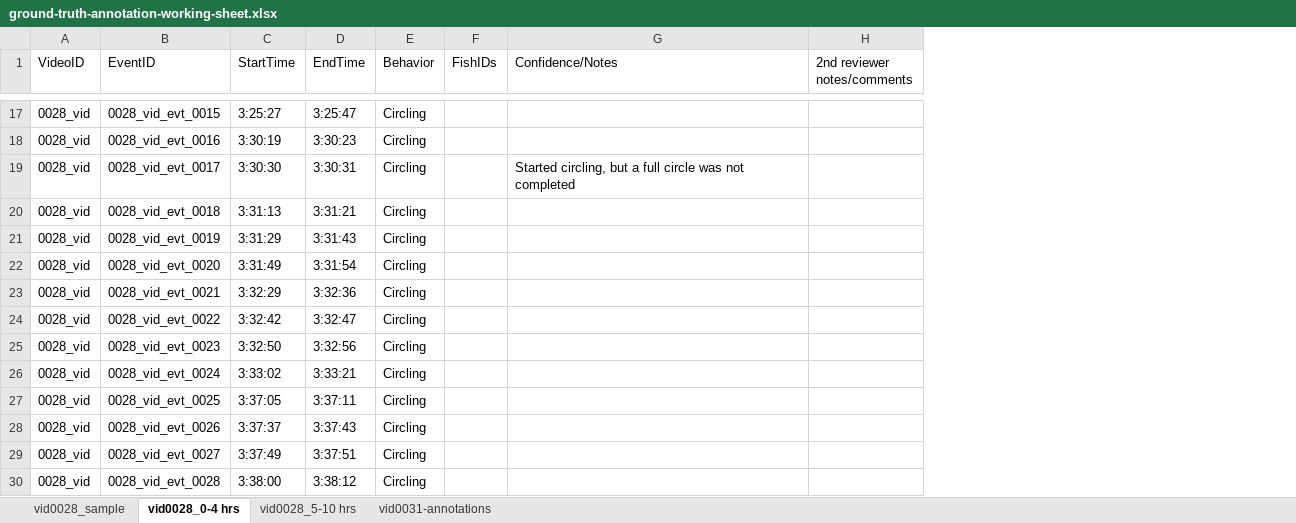
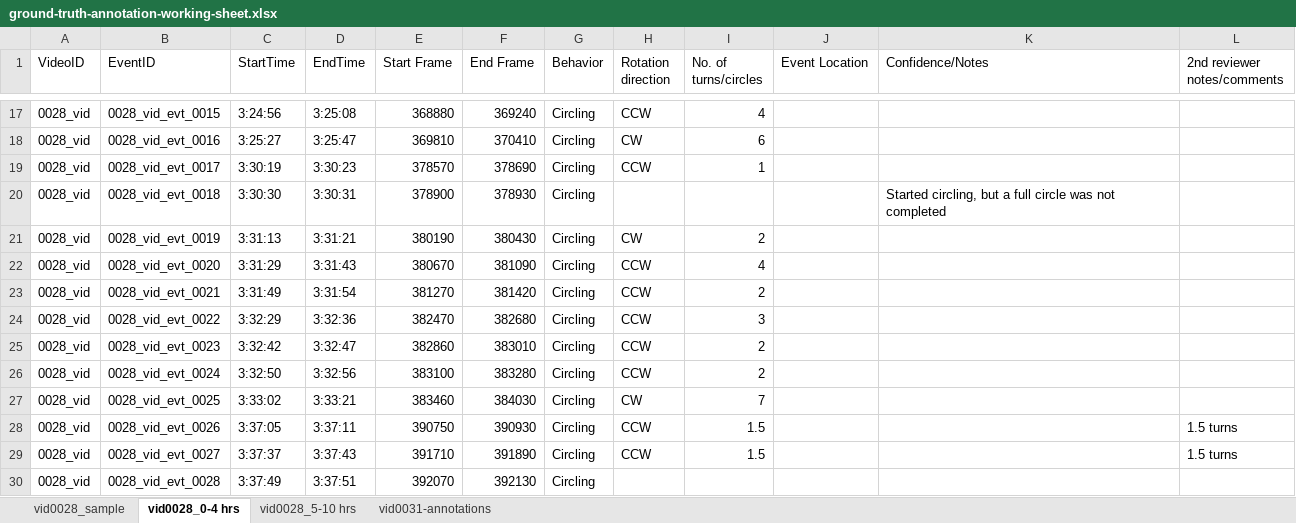
Before and after one commit to Human-Augment-Analytics/cichlid-analysis, an Excel workbook: ground_truth_annotations/finalized_annotations/ground-truth-annotation-working-sheet.xlsx, sheet vid0028_0-4 hrs, drawn as a sheet; only a part is shown, gaps mark what is left out; values as stored, in another font and other column widths than the file's, no cell formats; removed rows and columns are numbered as before the commit, all else as after; the diff covers the shown part only; the diff names each change by its address in the sheet, - before the commit and + after, or states it on an @@ line.

```diff
--- a/ground_truth_annotations/finalized_annotations/ground-truth-annotation-working-sheet.xlsx (sheet vid0028_0-4 hrs)
+++ b/ground_truth_annotations/finalized_annotations/ground-truth-annotation-working-sheet.xlsx (sheet vid0028_0-4 hrs)
+column E (Start Frame), rows 17-30: 368880 | 369810 | 378570 | 378900 | 380190 | 380670 | 381270 | 382470 | 382860 | 383100 | 383460 | 390750 | 391710 | 392070
+column F (End Frame), rows 17-30: 369240 | 370410 | 378690 | 378930 | 380430 | 381090 | 381420 | 382680 | 383010 | 383280 | 384030 | 390930 | 391890 | 392130
-column F (FishIDs), empty
+column H (Rotation direction), rows 17-29: CCW | CW | CCW |  | CW | CCW | CCW | CCW | CCW | CCW | CW | CCW | CCW
+column I (No. of turns/circles), rows 17-29: 4 | 6 | 1 |  | 2 | 4 | 2 | 3 | 2 | 2 | 7 | 1.5 | 1.5
+column J (Event Location), empty
-C17 (StartTime): 3:25:27
+C17 (StartTime): 3:24:56
-D17 (EndTime): 3:25:47
+D17 (EndTime): 3:25:08
-C18 (StartTime): 3:30:19
+C18 (StartTime): 3:25:27
-D18 (EndTime): 3:30:23
+D18 (EndTime): 3:25:47
-C19 (StartTime): 3:30:30
+C19 (StartTime): 3:30:19
-D19 (EndTime): 3:30:31
+D19 (EndTime): 3:30:23
-K19 (Confidence/Notes): Started circling, but a full circle was not completed
+K19 (Confidence/Notes): (empty)
-C20 (StartTime): 3:31:13
+C20 (StartTime): 3:30:30
-D20 (EndTime): 3:31:21
+D20 (EndTime): 3:30:31
-K20 (Confidence/Notes): (empty)
+K20 (Confidence/Notes): Started circling, but a full circle was not completed
-C21 (StartTime): 3:31:29
+C21 (StartTime): 3:31:13
-D21 (EndTime): 3:31:43
+D21 (EndTime): 3:31:21
-C22 (StartTime): 3:31:49
+C22 (StartTime): 3:31:29
-D22 (EndTime): 3:31:54
+D22 (EndTime): 3:31:43
-C23 (StartTime): 3:32:29
+C23 (StartTime): 3:31:49
-D23 (EndTime): 3:32:36
+D23 (EndTime): 3:31:54
-C24 (StartTime): 3:32:42
+C24 (StartTime): 3:32:29
-D24 (EndTime): 3:32:47
+D24 (EndTime): 3:32:36
-C25 (StartTime): 3:32:50
+C25 (StartTime): 3:32:42
-D25 (EndTime): 3:32:56
+D25 (EndTime): 3:32:47
-C26 (StartTime): 3:33:02
+C26 (StartTime): 3:32:50
-D26 (EndTime): 3:33:21
+D26 (EndTime): 3:32:56
-C27 (StartTime): 3:37:05
+C27 (StartTime): 3:33:02
-D27 (EndTime): 3:37:11
+D27 (EndTime): 3:33:21
-C28 (StartTime): 3:37:37
+C28 (StartTime): 3:37:05
-D28 (EndTime): 3:37:43
+D28 (EndTime): 3:37:11
-L28:L29 (2nd reviewer notes/comments): (empty)
+L28:L29 (2nd reviewer notes/comments): 1.5 turns
-C29 (StartTime): 3:37:49
+C29 (StartTime): 3:37:37
-D29 (EndTime): 3:37:51
+D29 (EndTime): 3:37:43
-C30 (StartTime): 3:38:00
+C30 (StartTime): 3:37:49
-D30 (EndTime): 3:38:12
+D30 (EndTime): 3:37:51
```
Also changed, not shown: 3 added rows and 177 edited cells elsewhere in this sheet, sheet vid0031-annotations, sheet vid0028_5-10 hrs, cell formats, 2 other files.
